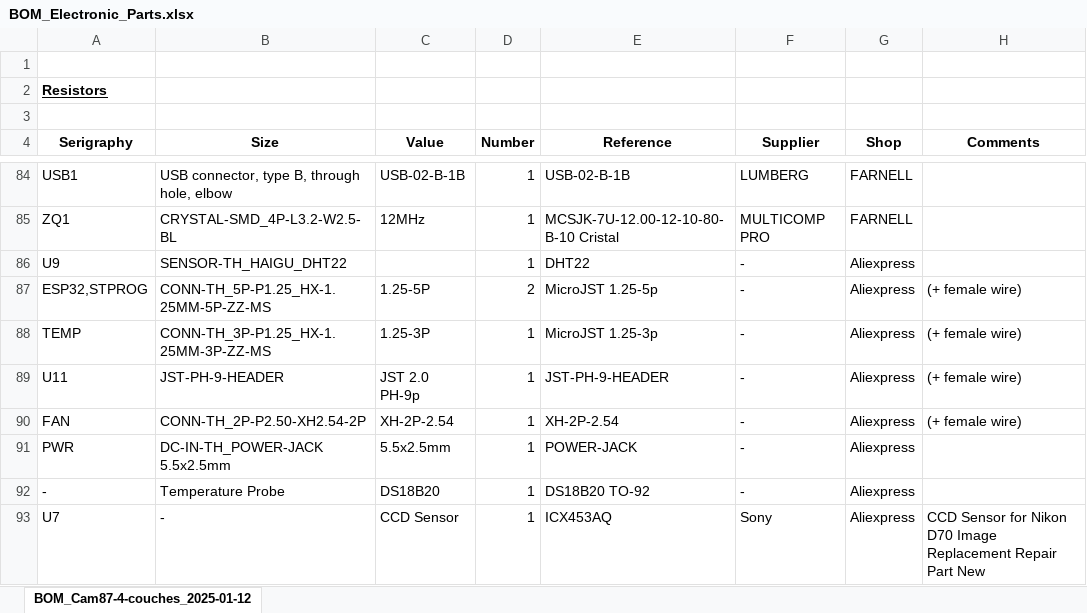
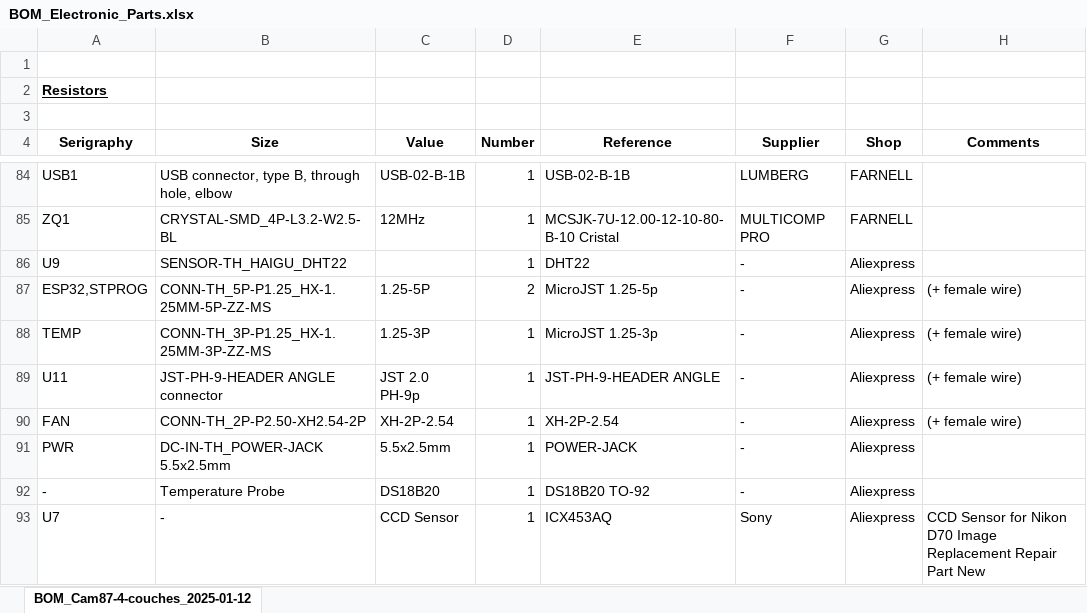
Before and after one commit to jujunet37/Cam87-Astrogatines-Edition, an Excel workbook: Parts/BOM_Electronic_Parts.xlsx, sheet BOM_Cam87-4-couches_2025-01-12, drawn as a sheet; only a part is shown, gaps mark what is left out; values as stored, in another font and other column widths than the file's, no borders; the diff names each change by its address in the sheet, - before the commit and + after, or states it on an @@ line.

```diff
--- a/Parts/BOM_Electronic_Parts.xlsx (sheet BOM_Cam87-4-couches_2025-01-12)
+++ b/Parts/BOM_Electronic_Parts.xlsx (sheet BOM_Cam87-4-couches_2025-01-12)
-B89 (Size): JST-PH-9-HEADER
+B89 (Size): JST-PH-9-HEADER ANGLE connector
-E89 (Reference): JST-PH-9-HEADER
+E89 (Reference): JST-PH-9-HEADER ANGLE
```
Also changed, not shown: 1 other file.
